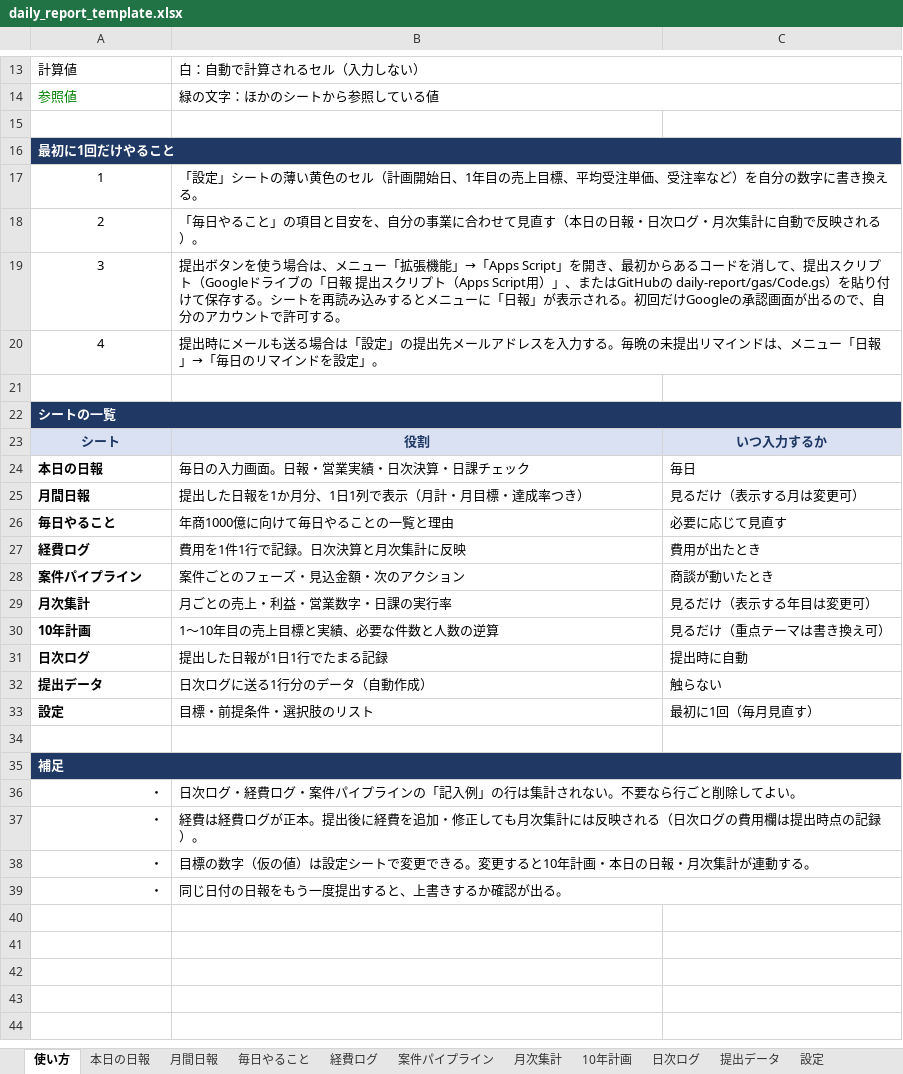
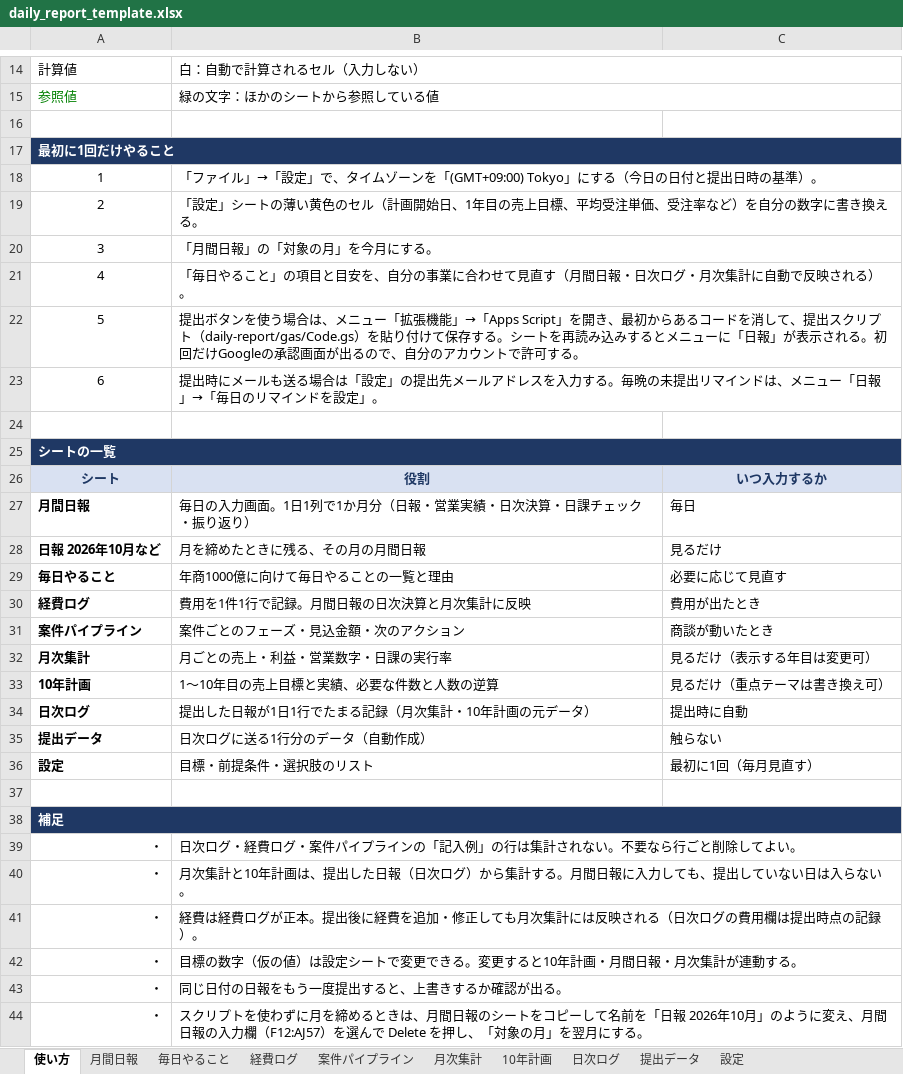
Before and after one commit to Poncha0729/calendar-app, an Excel workbook: daily-report/daily_report_template.xlsx, sheet 使い方, drawn as a sheet; only a part is shown, gaps mark what is left out; values as stored, in another font and other column widths than the file's, no borders; removed rows and columns are numbered as before the commit, all else as after; the diff covers the shown part only; the diff names each change by its address in the sheet, - before the commit and + after, or states it on an @@ line.

```diff
--- a/daily-report/daily_report_template.xlsx (sheet 使い方)
+++ b/daily-report/daily_report_template.xlsx (sheet 使い方)
-sheet tab: 本日の日報
-B18: 「設定」シートの薄い黄色のセル（計画開始日、1年目の売上目標、平均受注単価、受注率など）を自分の数字に書き換える。
+B18: 「ファイル」→「設定」で、タイムゾーンを「(GMT+09:00) Tokyo」にする（今日の日付と提出日時の基準）。
-B19: 「毎日やること」の項目と目安を、自分の事業に合わせて見直す（本日の日報・日次ログ・月次集計に自動で反映される）。
+B19: 「設定」シートの薄い黄色のセル（計画開始日、1年目の売上目標、平均受注単価、受注率など）を自分の数字に書き換える。
-B20: 提出ボタンを使う場合は、メニュー「拡張機能」→「Apps Script」を開き、最初からあるコードを消して、提出スクリプト（Googleドライブの「日報 提出スクリプト（Apps Script用）」、またはGitHubの daily-report/gas/Code.gs）を貼り付けて保存する。シートを再読み込みするとメニューに「日報」が表示される。初回だけGoogleの承認画面が出るので、自分のアカウントで許可する。
+B20: 「月間日報」の「対象の月」を今月にする。
-B21: 提出時にメールも送る場合は「設定」の提出先メールアドレスを入力する。毎晩の未提出リマインドは、メニュー「日報」→「毎日のリマインドを設定」。
+B21: 「毎日やること」の項目と目安を、自分の事業に合わせて見直す（月間日報・日次ログ・月次集計に自動で反映される）。
+row 22: 5 | 提出ボタンを使う場合は、メニュー「拡張機能」→「Apps Script」を開き、最初からあるコードを消して、提出スクリプト（daily-report/gas/Code.gs）を貼り付けて保存する。シートを再読み込みするとメニューに「日報」が表示される。初回だけGoogleの承認画面が出るので、自分のアカウントで許可する。
+row 23: 6 | 提出時にメールも送る場合は「設定」の提出先メールアドレスを入力する。毎晩の未提出リマインドは、メニュー「日報」→「毎日のリマインドを設定」。
-row 24: 本日の日報 | 毎日の入力画面。日報・営業実績・日次決算・日課チェック | 毎日
-B27: 提出した日報を1か月分、1日1列で表示（月計・月目標・達成率つき）
+B27: 毎日の入力画面。1日1列で1か月分（日報・営業実績・日次決算・日課チェック・振り返り）
-C27: 見るだけ（表示する月は変更可）
+C27: 毎日
+row 28: 日報 2026年10月など | 月を締めたときに残る、その月の月間日報 | 見るだけ
-B30: 費用を1件1行で記録。日次決算と月次集計に反映
+B30: 費用を1件1行で記録。月間日報の日次決算と月次集計に反映
-B34: 提出した日報が1日1行でたまる記録
+B34: 提出した日報が1日1行でたまる記録（月次集計・10年計画の元データ）
+row 40: ・ | 月次集計と10年計画は、提出した日報（日次ログ）から集計する。月間日報に入力しても、提出していない日は入らない。
-B42: …年計画・本日の日報・月…
+B42: …年計画・月間日報・月…
+row 44: ・ | スクリプトを使わずに月を締めるときは、月間日報のシートをコピーして名前を「日報 2026年10月」のように変え、月間日報の入力欄（F12:AJ57）を選んで Delete を押し、「対象の月」を翌月にする。
```
Also changed, not shown: 2 added rows, 1 removed row and 4 edited cells elsewhere in this sheet, sheet 月間日報, sheet 提出データ, sheet 毎日やること, sheet 経費ログ, sheet 設定, 3 other files.
